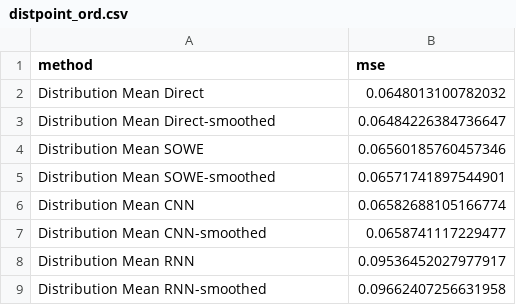
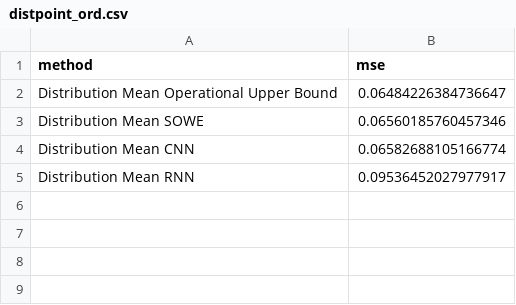
Before and after one commit to oxinabox/ColoringNames.jl, a CSV file: expr/round2/results/distpoint_ord.csv, drawn as a sheet.

```diff
--- a/expr/round2/results/distpoint_ord.csv
+++ b/expr/round2/results/distpoint_ord.csv
@@ -1,9 +1,5 @@
 "method","mse"
-"Distribution Mean Direct",0.0648013100782032
-"Distribution Mean Direct-smoothed",0.06484226384736647
+"Distribution Mean Operational Upper Bound",0.06484226384736647
 "Distribution Mean SOWE",0.06560185760457346
-"Distribution Mean SOWE-smoothed",0.06571741897544901
 "Distribution Mean CNN",0.06582688105166774
-"Distribution Mean CNN-smoothed",0.0658741117229477
 "Distribution Mean RNN",0.09536452027977917
-"Distribution Mean RNN-smoothed",0.09662407256631958
```
Also changed, not shown: expr/round2/results/distpoint_extrapo.csv, expr/round2/results/distpoint_full.csv, 7 other files.
